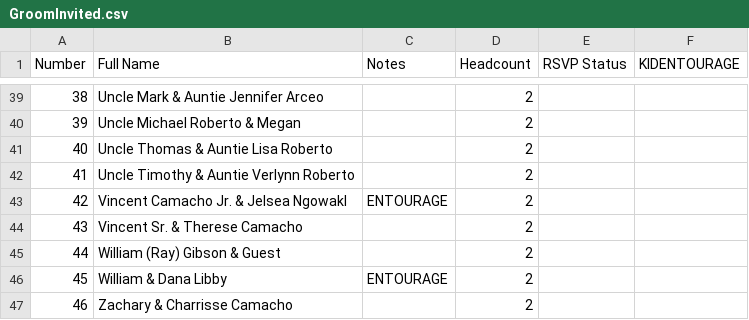
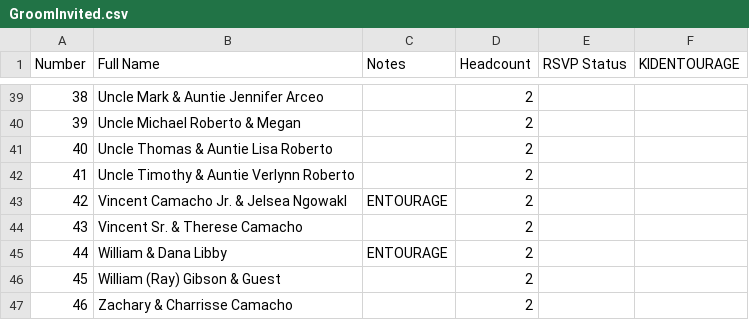
Before and after one commit to SHISLER671/WeddingWebsite, a CSV file: GroomInvited.csv, drawn as a sheet; only a part is shown, gaps mark what is left out.

```diff
--- a/GroomInvited.csv
+++ b/GroomInvited.csv
@@ -44,4 +44,4 @@ Number,Full Name,Notes,Headcount,RSVP Status,KIDENTOURAGE
 43,Vincent Sr. & Therese Camacho,,2,,
-44,William (Ray) Gibson & Guest,,2,,
-45,William & Dana Libby,ENTOURAGE,2,,
+44,William & Dana Libby,ENTOURAGE,2,,
+45,William (Ray) Gibson & Guest,,2,,
 46,Zachary & Charrisse Camacho,,2,,
```
Also changed, not shown: FINALlist.csv, FinalGroom.csv, 6 other files.
